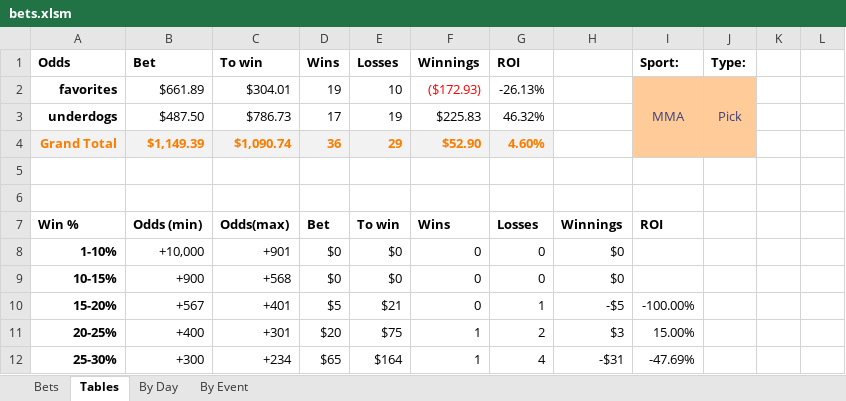
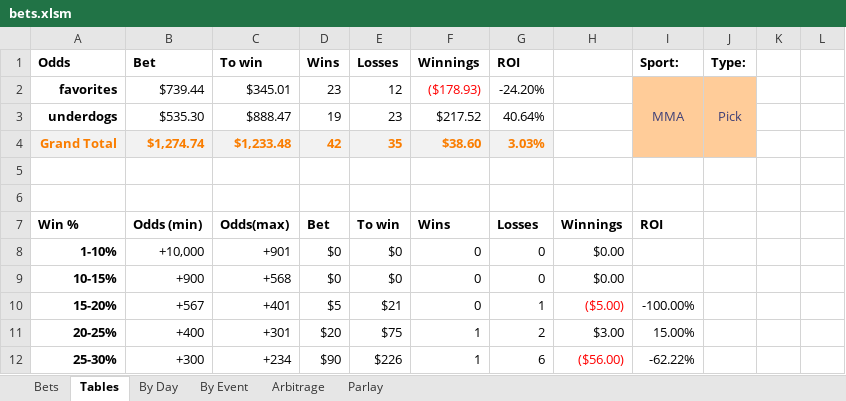
Before and after one commit to JoshSelby/MMAscraper, an Excel workbook: bets.xlsm, sheet Tables, drawn as a sheet; only a part is shown; values as stored, in another font and other column widths than the file's, no borders; conditional formats not drawn; the diff covers the shown part only; the diff names each change by its address in the sheet, - before the commit and + after, or states it on an @@ line.

```diff
--- a/bets.xlsm (sheet Tables)
+++ b/bets.xlsm (sheet Tables)
+sheet tab: Arbitrage
+sheet tab: Parlay
-B2 (Bet): $661.89
+B2 (Bet): $739.44
-C2 (To win): $304.01
+C2 (To win): $345.01
-D2 (Wins): 19
+D2 (Wins): 23
-E2 (Losses): 10
+E2 (Losses): 12
-F2 (Winnings): ($172.93)
+F2 (Winnings): ($178.93)
-G2 (ROI): -26.13%
+G2 (ROI): -24.20%
-B3 (Bet): $487.50
+B3 (Bet): $535.30
-C3 (To win): $786.73
+C3 (To win): $888.47
-D3 (Wins): 17
+D3 (Wins): 19
-E3 (Losses): 19
+E3 (Losses): 23
-F3 (Winnings): $225.83
+F3 (Winnings): $217.52
-G3 (ROI): 46.32%
+G3 (ROI): 40.64%
-B4 (Bet): $1,149.39
+B4 (Bet): $1,274.74
-C4 (To win): $1,090.74
+C4 (To win): $1,233.48
-D4 (Wins): 36
+D4 (Wins): 42
-E4 (Losses): 29
+E4 (Losses): 35
-F4 (Winnings): $52.90
+F4 (Winnings): $38.60
-G4 (ROI): 4.60%
+G4 (ROI): 3.03%
-H8:H9: $0
+H8:H9: $0.00
-H10: -$5
+H10: ($5.00)
-H10 text colour: black
+H10 text colour: #FF0000
-H11: $3
+H11: $3.00
-D12 (Wins): $65
+D12 (Wins): $90
-E12 (Losses): $164
+E12 (Losses): $226
-G12 (ROI): 4
+G12 (ROI): 6
-H12: -$31
+H12: ($56.00)
-H12 text colour: black
+H12 text colour: #FF0000
-I12 (Sport:): -47.69%
+I12 (Sport:): -62.22%
```
Also changed, not shown: 41 edited cells and cell formats elsewhere in this sheet, sheet Bets, sheet By Day, sheet By Event, formulas that keep their value, hidden cells, charts or pictures, 24 other files.
